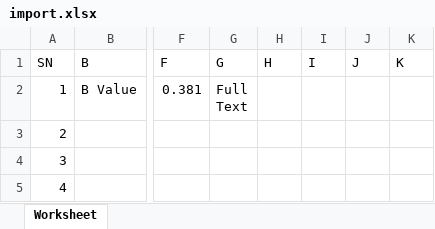
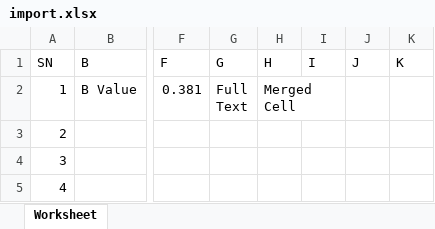
Before and after one commit to yidas/phpspreadsheet-helper, an Excel workbook: demo/import.xlsx, sheet Worksheet, drawn as a sheet; only a part is shown, gaps mark what is left out; values as stored, in another font and other column widths than the file's, no borders; the diff names each change by its address in the sheet, - before the commit and + after, or states it on an @@ line.

Commit message:
Add Origin-fromArray demo

```diff
--- a/demo/import.xlsx (sheet Worksheet)
+++ b/demo/import.xlsx (sheet Worksheet)
-H2: (empty)
+H2: Merged Cell
+H2:I2 merged
```
Also changed, not shown: 3 other files.
